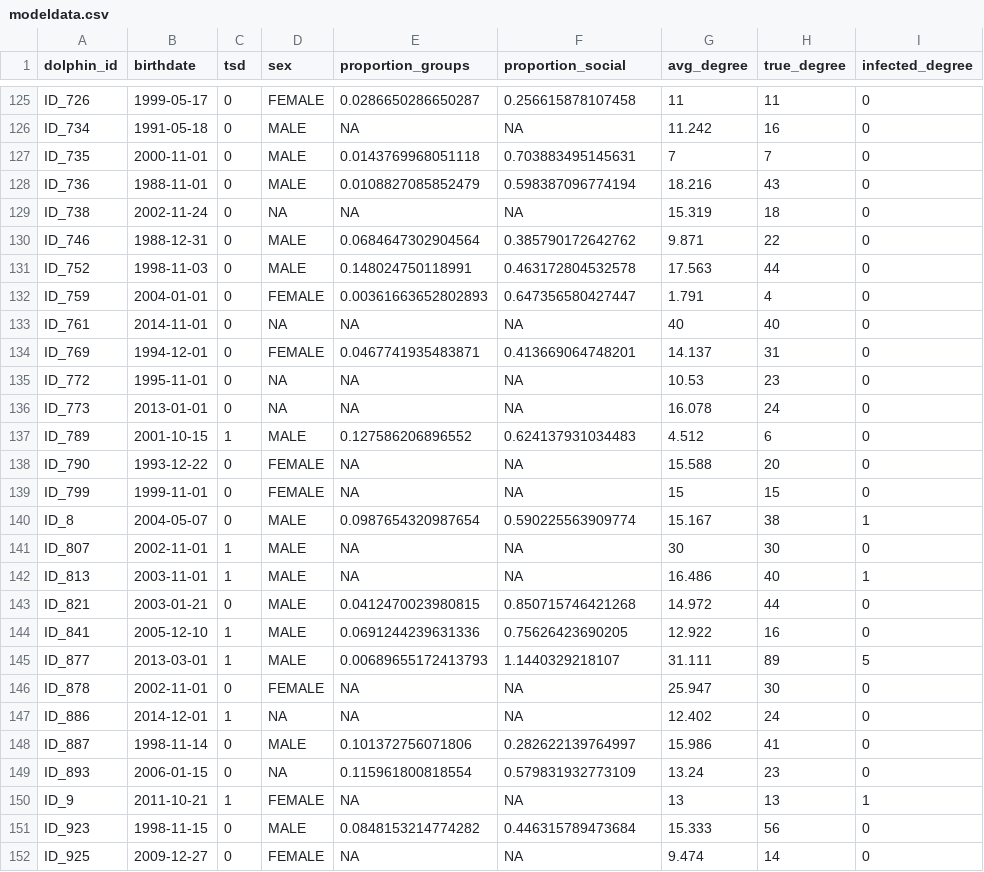
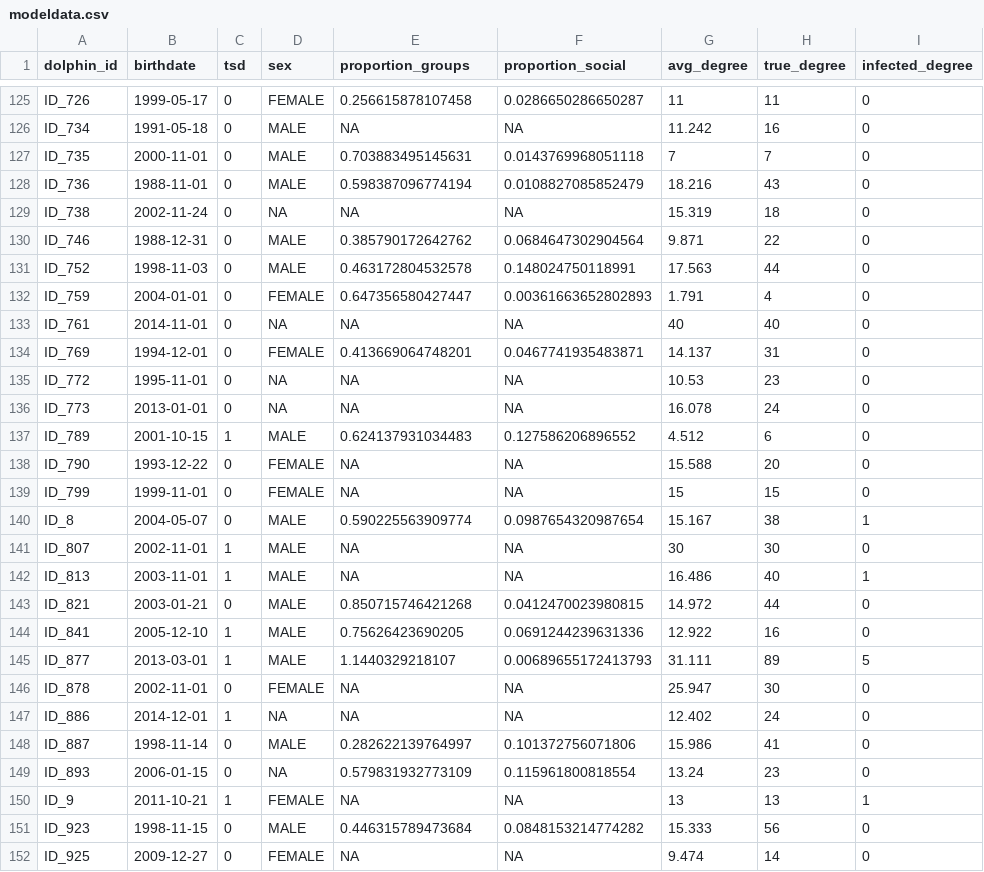
Before and after one commit to vjf2/socialityTSD, a CSV file: modeldata.csv, drawn as a sheet; only a part is shown, gaps mark what is left out; the diff covers the shown part only; the diff names each change by its address in the sheet, - before the commit and + after, or states it on an @@ line.

```diff
--- a/modeldata.csv
+++ b/modeldata.csv
-E125 (proportion_groups): 0.0286650286650287
+E125 (proportion_groups): 0.256615878107458
-F125 (proportion_social): 0.256615878107458
+F125 (proportion_social): 0.0286650286650287
-E127 (proportion_groups): 0.0143769968051118
+E127 (proportion_groups): 0.703883495145631
-F127 (proportion_social): 0.703883495145631
+F127 (proportion_social): 0.0143769968051118
-E128 (proportion_groups): 0.0108827085852479
+E128 (proportion_groups): 0.598387096774194
-F128 (proportion_social): 0.598387096774194
+F128 (proportion_social): 0.0108827085852479
-E130 (proportion_groups): 0.0684647302904564
+E130 (proportion_groups): 0.385790172642762
-F130 (proportion_social): 0.385790172642762
+F130 (proportion_social): 0.0684647302904564
-E131 (proportion_groups): 0.148024750118991
+E131 (proportion_groups): 0.463172804532578
-F131 (proportion_social): 0.463172804532578
+F131 (proportion_social): 0.148024750118991
-E132 (proportion_groups): 0.00361663652802893
+E132 (proportion_groups): 0.647356580427447
-F132 (proportion_social): 0.647356580427447
+F132 (proportion_social): 0.00361663652802893
-E134 (proportion_groups): 0.0467741935483871
+E134 (proportion_groups): 0.413669064748201
-F134 (proportion_social): 0.413669064748201
+F134 (proportion_social): 0.0467741935483871
-E137 (proportion_groups): 0.127586206896552
+E137 (proportion_groups): 0.624137931034483
-F137 (proportion_social): 0.624137931034483
+F137 (proportion_social): 0.127586206896552
-E140 (proportion_groups): 0.0987654320987654
+E140 (proportion_groups): 0.590225563909774
-F140 (proportion_social): 0.590225563909774
+F140 (proportion_social): 0.0987654320987654
-E143 (proportion_groups): 0.0412470023980815
+E143 (proportion_groups): 0.850715746421268
-F143 (proportion_social): 0.850715746421268
+F143 (proportion_social): 0.0412470023980815
-E144 (proportion_groups): 0.0691244239631336
+E144 (proportion_groups): 0.75626423690205
-F144 (proportion_social): 0.75626423690205
+F144 (proportion_social): 0.0691244239631336
-E145 (proportion_groups): 0.00689655172413793
+E145 (proportion_groups): 1.1440329218107
-F145 (proportion_social): 1.1440329218107
+F145 (proportion_social): 0.00689655172413793
-E148 (proportion_groups): 0.101372756071806
+E148 (proportion_groups): 0.282622139764997
-F148 (proportion_social): 0.282622139764997
+F148 (proportion_social): 0.101372756071806
-E149 (proportion_groups): 0.115961800818554
+E149 (proportion_groups): 0.579831932773109
-F149 (proportion_social): 0.579831932773109
+F149 (proportion_social): 0.115961800818554
-E151 (proportion_groups): 0.0848153214774282
+E151 (proportion_groups): 0.446315789473684
-F151 (proportion_social): 0.446315789473684
+F151 (proportion_social): 0.0848153214774282
```
Also changed, not shown: 130 edited cells elsewhere in this file, allfocals.csv.
